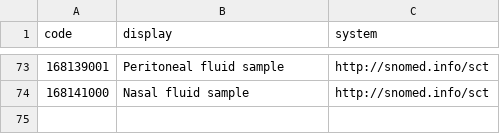
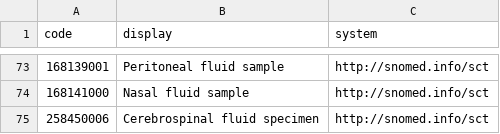
Before and after one commit to enjaytarigan/satusehat-icd-10, a CSV file: specimentype.csv, drawn as a sheet; only a part is shown, gaps mark what is left out.

Commit message:
add cerebrospinal

```diff
--- a/specimentype.csv
+++ b/specimentype.csv
@@ -74 +74,2 @@
 "168141000";"Nasal fluid sample";"http://snomed.info/sct"
+"258450006";"Cerebrospinal fluid specimen";"http://snomed.info/sct"
```
